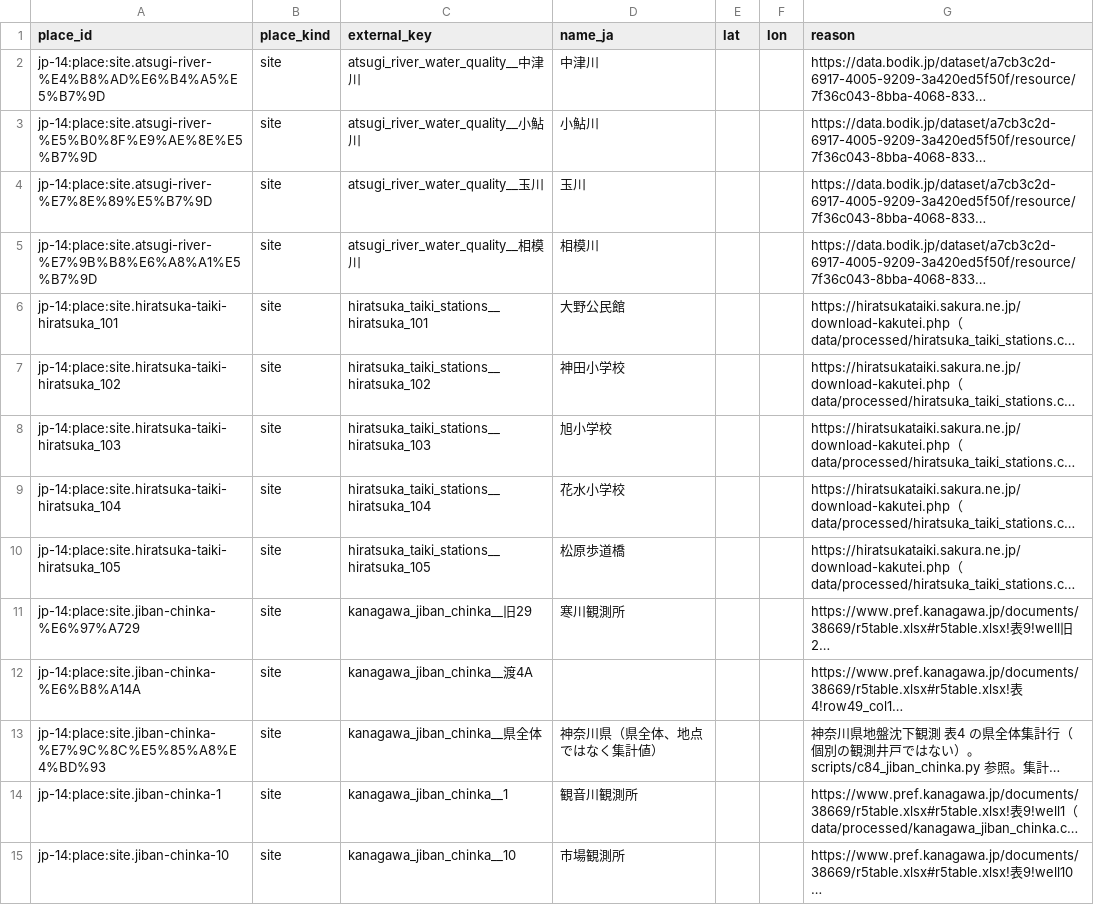
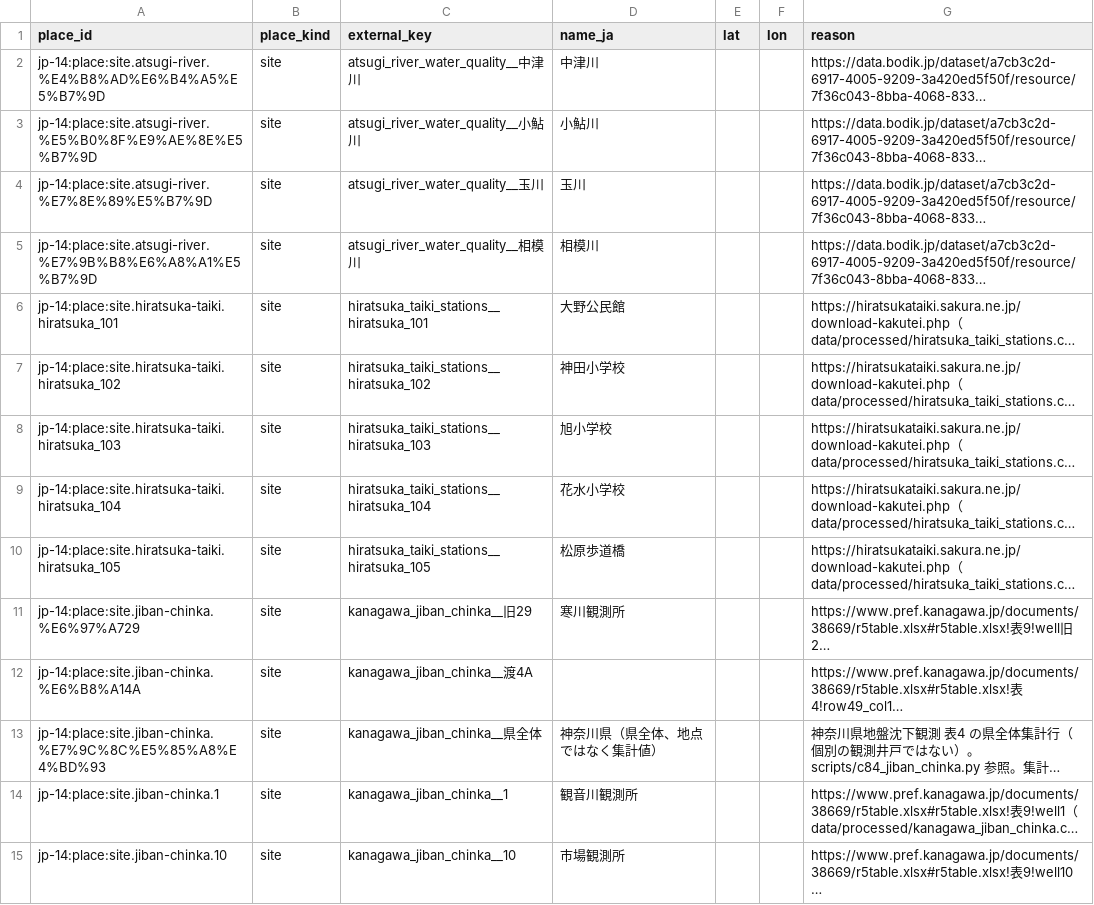
Before and after one commit to yu23ki14/ryuiki-chart, a CSV file: reports/registry_resolution/needs_review_place.csv, drawn as a sheet; only a part is shown; long unchanged cells end in …; the diff covers the shown part only; the diff names each change by its address in the sheet, - before the commit and + after, or states it on an @@ line.

```diff
--- a/reports/registry_resolution/needs_review_place.csv
+++ b/reports/registry_resolution/needs_review_place.csv
-A2 (place_id): jp-14:place:site.atsugi-river-%E4%B8%AD%E6%B4%A5%E5%B7%9D
+A2 (place_id): jp-14:place:site.atsugi-river.%E4%B8%AD%E6%B4%A5%E5%B7%9D
-A3 (place_id): jp-14:place:site.atsugi-river-%E5%B0%8F%E9%AE%8E%E5%B7%9D
+A3 (place_id): jp-14:place:site.atsugi-river.%E5%B0%8F%E9%AE%8E%E5%B7%9D
-A4 (place_id): jp-14:place:site.atsugi-river-%E7%8E%89%E5%B7%9D
+A4 (place_id): jp-14:place:site.atsugi-river.%E7%8E%89%E5%B7%9D
-A5 (place_id): jp-14:place:site.atsugi-river-%E7%9B%B8%E6%A8%A1%E5%B7%9D
+A5 (place_id): jp-14:place:site.atsugi-river.%E7%9B%B8%E6%A8%A1%E5%B7%9D
-A6 (place_id): jp-14:place:site.hiratsuka-taiki-hiratsuka_101
+A6 (place_id): jp-14:place:site.hiratsuka-taiki.hiratsuka_101
-A7 (place_id): jp-14:place:site.hiratsuka-taiki-hiratsuka_102
+A7 (place_id): jp-14:place:site.hiratsuka-taiki.hiratsuka_102
-A8 (place_id): jp-14:place:site.hiratsuka-taiki-hiratsuka_103
+A8 (place_id): jp-14:place:site.hiratsuka-taiki.hiratsuka_103
-A9 (place_id): jp-14:place:site.hiratsuka-taiki-hiratsuka_104
+A9 (place_id): jp-14:place:site.hiratsuka-taiki.hiratsuka_104
-A10 (place_id): jp-14:place:site.hiratsuka-taiki-hiratsuka_105
+A10 (place_id): jp-14:place:site.hiratsuka-taiki.hiratsuka_105
-A11 (place_id): jp-14:place:site.jiban-chinka-%E6%97%A729
+A11 (place_id): jp-14:place:site.jiban-chinka.%E6%97%A729
-A12 (place_id): jp-14:place:site.jiban-chinka-%E6%B8%A14A
+A12 (place_id): jp-14:place:site.jiban-chinka.%E6%B8%A14A
-A13 (place_id): jp-14:place:site.jiban-chinka-%E7%9C%8C%E5%85%A8%E4%BD%93
+A13 (place_id): jp-14:place:site.jiban-chinka.%E7%9C%8C%E5%85%A8%E4%BD%93
-A14 (place_id): jp-14:place:site.jiban-chinka-1
+A14 (place_id): jp-14:place:site.jiban-chinka.1
-A15 (place_id): jp-14:place:site.jiban-chinka-10
+A15 (place_id): jp-14:place:site.jiban-chinka.10
```
Also changed, not shown: 76 edited cells elsewhere in this file, 48 other files.
